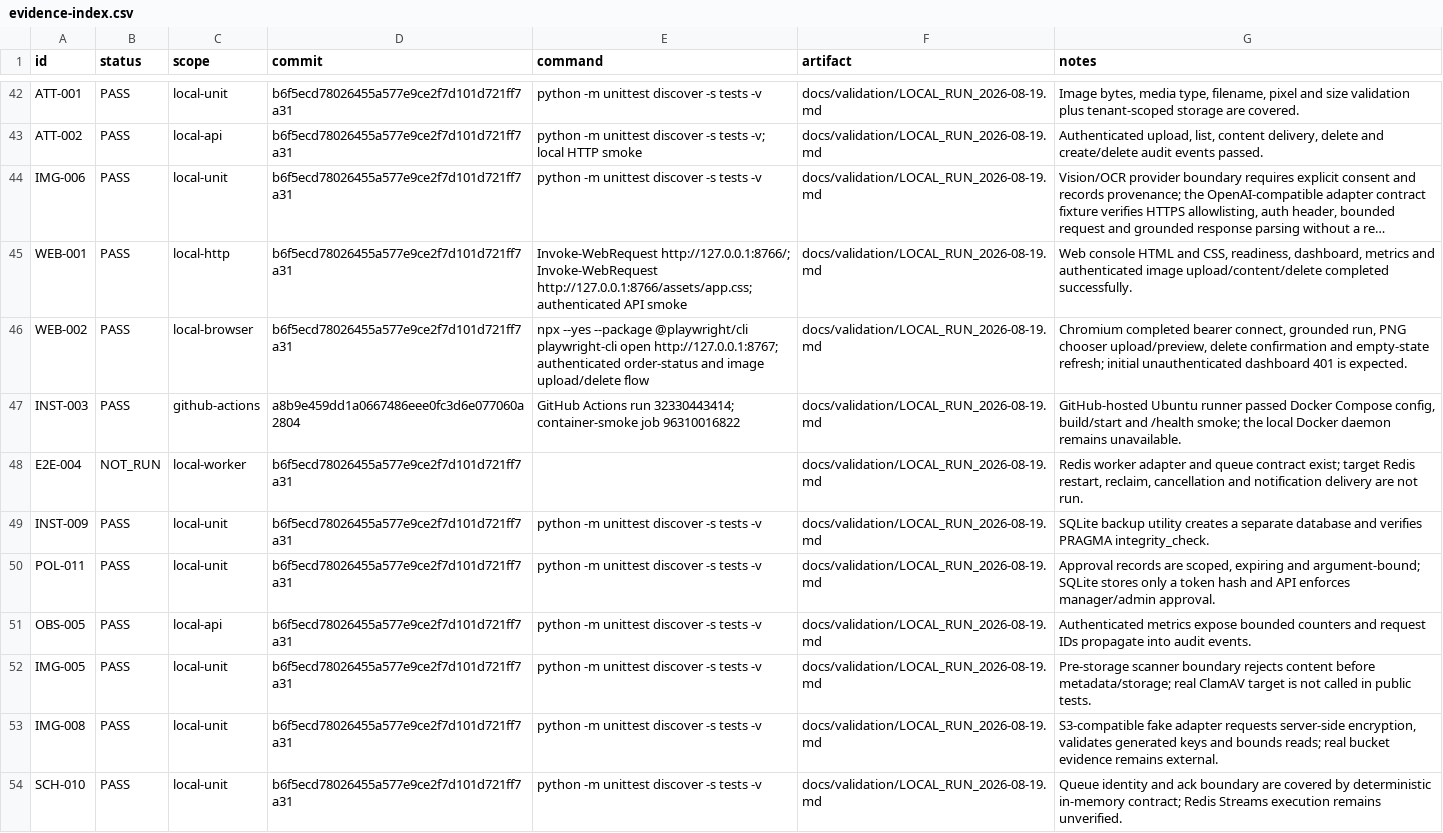
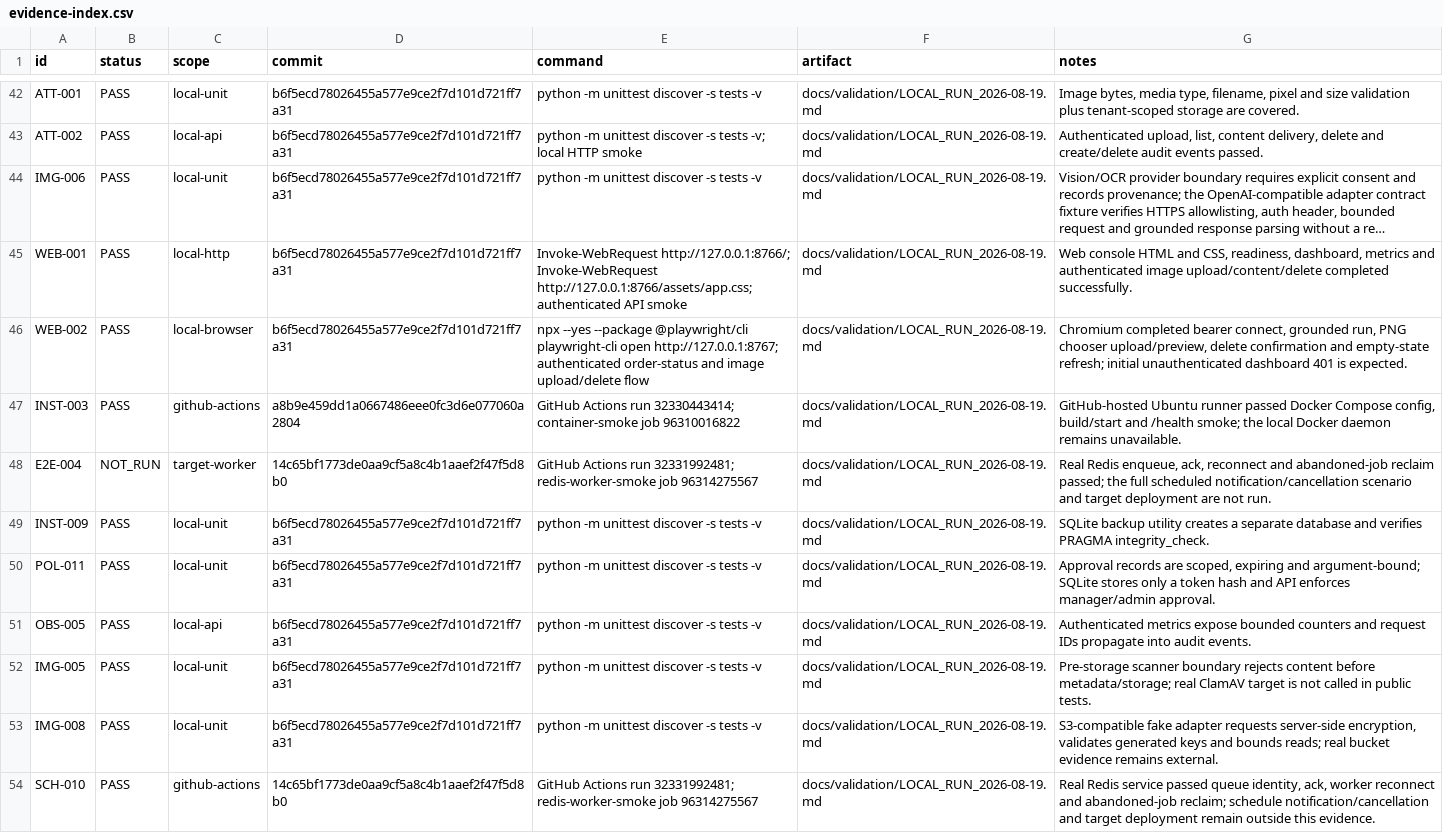
Before and after one commit to yoAkyoku/enterprise-ai-copilot, a CSV file: docs/validation/evidence-index.csv, drawn as a sheet; only a part is shown, gaps mark what is left out; long unchanged cells end in ….

Commit message:
docs: record real Redis queue evidence

```diff
--- a/docs/validation/evidence-index.csv
+++ b/docs/validation/evidence-index.csv
@@ -47,3 +47,3 @@ WEB-002,PASS,local-browser,b6f5ecd78026455a577e9ce2f7d101d721ff7a31,"npx --yes -
 INST-003,PASS,github-actions,a8b9e459dd1a0667486eee0fc3d6e077060a2804,"GitHub Actions run 32330443414; container-smoke job 96310016822",docs/validation/LOCAL_RUN_2026-08-19.md,"GitHub-hosted Ubuntu runner passed Docker Compose config, build/start and /health smoke; the local Docker daemon remains unavailable."
-E2E-004,NOT_RUN,local-worker,b6f5ecd78026455a577e9ce2f7d101d721ff7a31,,docs/validation/LOCAL_RUN_2026-08-19.md,"Redis worker adapter and queue contract exist; target Redis restart, reclaim, cancellation and notification delivery are not run."
+E2E-004,NOT_RUN,target-worker,14c65bf1773de0aa9cf5a8c4b1aaef2f47f5d8b0,"GitHub Actions run 32331992481; redis-worker-smoke job 96314275567",docs/validation/LOCAL_RUN_2026-08-19.md,"Real Redis enqueue, ack, reconnect and abandoned-job reclaim passed; the full scheduled notification/cancellation scenario and target deployment are not run."
 INST-009,PASS,local-unit,b6f5ecd78026455a577e9ce2f7d101d721ff7a31,python -m unittest discover -s tests -v,docs/validation/LOCAL_RUN_2026-08-19.md,SQLite backup utility creates a separate database and verifies PRAGMA integrity_check.
@@ -53,2 +53,2 @@ IMG-005,PASS,local-unit,b6f5ecd78026455a577e9ce2f7d101d721ff7a31,python -m unitt
 IMG-008,PASS,local-unit,b6f5ecd78026455a577e9ce2f7d101d721ff7a31,python -m unittest discover -s tests -v,docs/validation/LOCAL_RUN_2026-08-19.md,"S3-compatible fake adapter requests server-side encryption, validates generated keys and bounds reads; real bucket evidence remains external."
-SCH-010,PASS,local-unit,b6f5ecd78026455a577e9ce2f7d101d721ff7a31,python -m unittest discover -s tests -v,docs/validation/LOCAL_RUN_2026-08-19.md,Queue identity and ack boundary are covered by deterministic in-memory contract; Redis Streams execution remains unverified.
+SCH-010,PASS,github-actions,14c65bf1773de0aa9cf5a8c4b1aaef2f47f5d8b0,"GitHub Actions run 32331992481; redis-worker-smoke job 96314275567",docs/validation/LOCAL_RUN_2026-08-19.md,"Real Redis service passed queue identity, ack, worker reconnect and abandoned-job reclaim; schedule notification/cancellation and target deployment remain outside this evidence."
```
Also changed, not shown: 2 other files.
